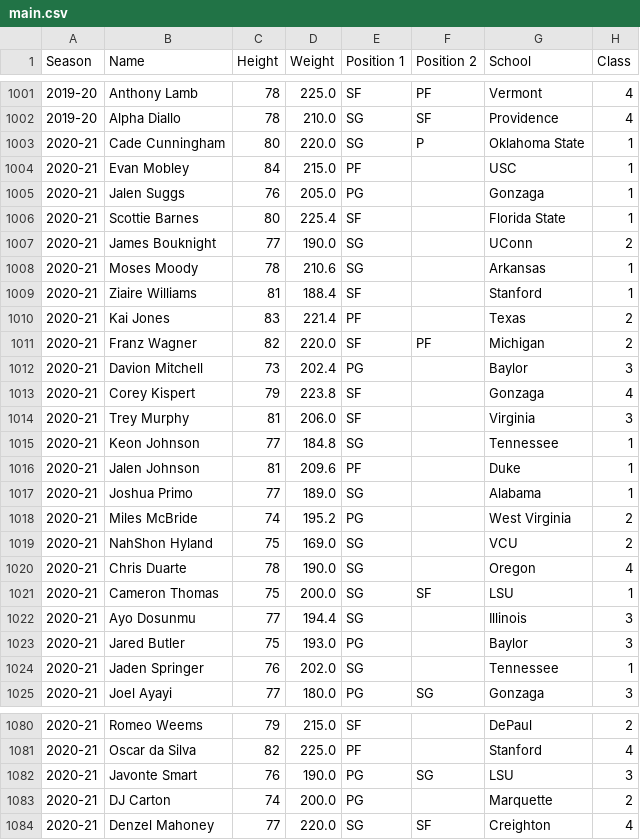
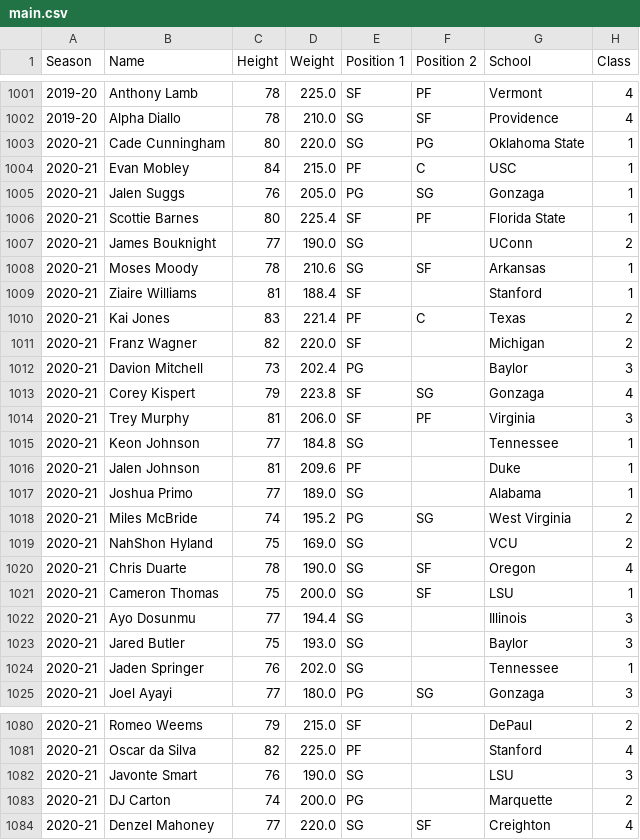
Before and after one commit to JasonG7234/NBA-Draft-Model, a CSV file: data/main.csv, drawn as a sheet; only a part is shown, gaps mark what is left out; the diff covers the shown part only; the diff names each change by its address in the sheet, - before the commit and + after, or states it on an @@ line.

Commit message:
chore: minor updates to main csv + added column info at a glance method

```diff
--- a/data/main.csv
+++ b/data/main.csv
-F1003 (Position 2): P
+F1003 (Position 2): PG
-F1004 (Position 2): (empty)
+F1004 (Position 2): C
-F1005 (Position 2): (empty)
+F1005 (Position 2): SG
-F1006 (Position 2): (empty)
+F1006 (Position 2): PF
-F1008 (Position 2): (empty)
+F1008 (Position 2): SF
-F1010 (Position 2): (empty)
+F1010 (Position 2): C
-F1011 (Position 2): PF
+F1011 (Position 2): (empty)
-F1013 (Position 2): (empty)
+F1013 (Position 2): SG
-F1014 (Position 2): (empty)
+F1014 (Position 2): PF
-F1018 (Position 2): (empty)
+F1018 (Position 2): SG
-F1020 (Position 2): (empty)
+F1020 (Position 2): SF
-E1023 (Position 1): PG
+E1023 (Position 1): SG
-E1082 (Position 1): PG
+E1082 (Position 1): SG
-F1082 (Position 2): SG
+F1082 (Position 2): (empty)
```
Also changed, not shown: 41 edited cells elsewhere in this file, 2 other files.
